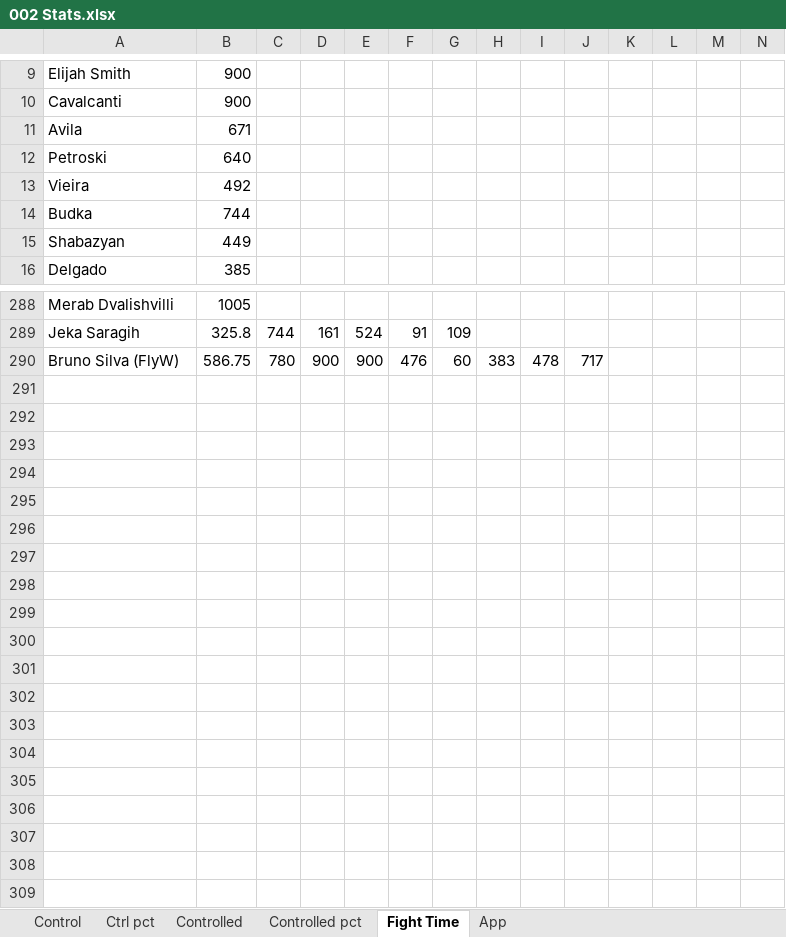
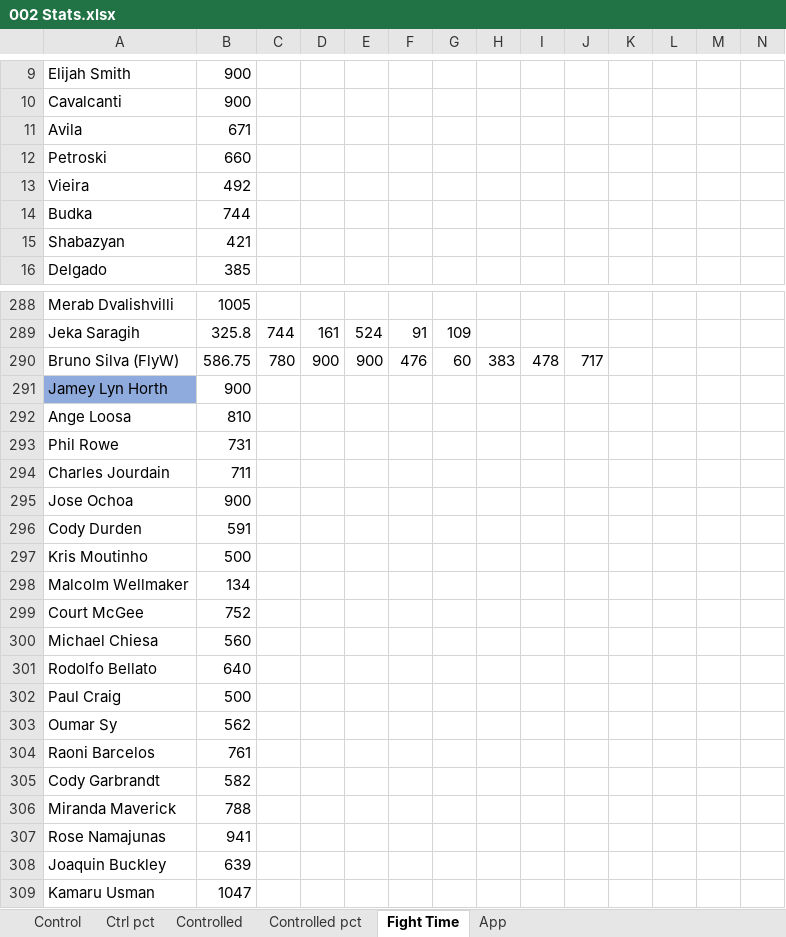
Before and after one commit to MMAEagle/MMA-Stats, an Excel workbook: APP/002 Stats.xlsx, sheet Fight Time, drawn as a sheet; only a part is shown, gaps mark what is left out; values as stored, in another font and other column widths than the file's, no borders; rows hold the shown columns only; the diff covers the shown part only; the diff names each change by its address in the sheet, - before the commit and + after, or states it on an @@ line.

```diff
--- a/APP/002 Stats.xlsx (sheet Fight Time)
+++ b/APP/002 Stats.xlsx (sheet Fight Time)
-B12: 640
+B12: 660
-B15: 449
+B15: 421
+row 291: Jamey Lyn Horth | 900
+row 292: Ange Loosa | 810
+row 293: Phil Rowe | 731
+row 294: Charles Jourdain | 711
+row 295: Jose Ochoa | 900
+row 296: Cody Durden | 591
+row 297: Kris Moutinho | 500
+row 298: Malcolm Wellmaker | 134
+row 299: Court McGee | 752
+row 300: Michael Chiesa | 560
+row 301: Rodolfo Bellato | 640
+row 302: Paul Craig | 500
+row 303: Oumar Sy | 562
+row 304: Raoni Barcelos | 761
+row 305: Cody Garbrandt | 582
+row 306: Miranda Maverick | 788
+row 307: Rose Namajunas | 941
+row 308: Joaquin Buckley | 639
+row 309: Kamaru Usman | 1047
```
Also changed, not shown: 5 edited cells elsewhere in this sheet, sheet App, sheet Controlled, sheet Control, sheet Ctrl pct, sheet Controlled pct.
